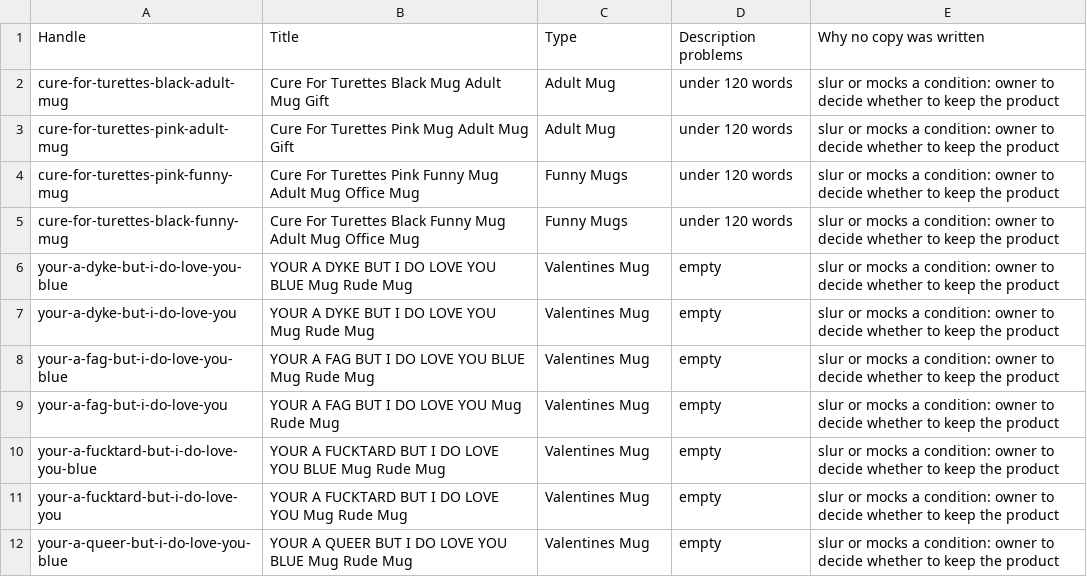
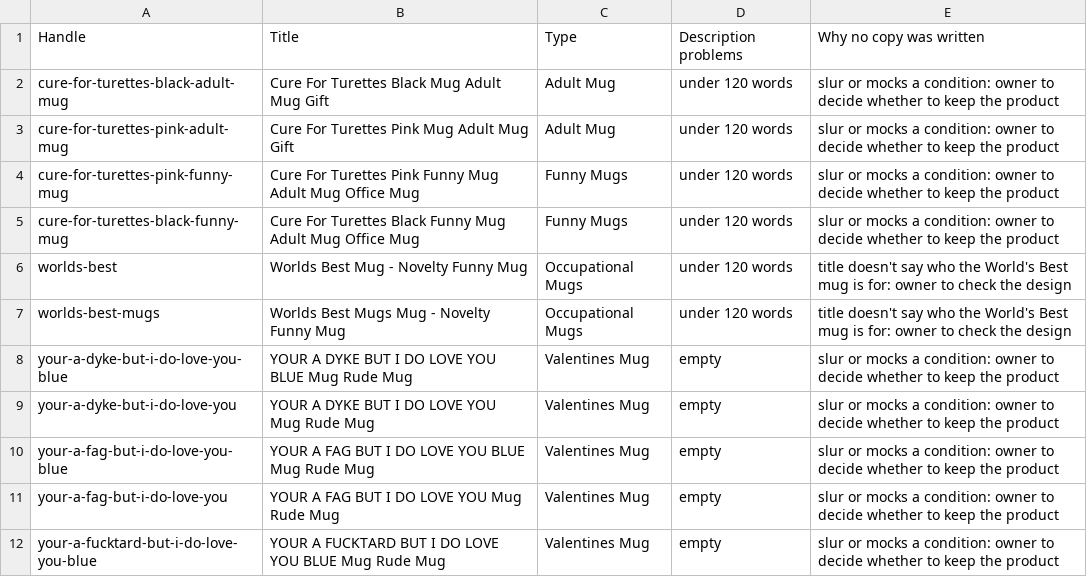
Before and after one commit to depthchargedesign1-dot/panda, a CSV file: foxyprinting-rebrand/exports/mug-descriptions/2026-10-06/skipped.csv, drawn as a sheet; only a part is shown; the shorter side is filled out with more unchanged rows; the diff names each change by its address in the sheet, - before the commit and + after, or states it on an @@ line.

```diff
--- a/foxyprinting-rebrand/exports/mug-descriptions/2026-10-06/skipped.csv
+++ b/foxyprinting-rebrand/exports/mug-descriptions/2026-10-06/skipped.csv
+row 6: worlds-best | Worlds Best Mug - Novelty Funny Mug | Occupational Mugs | under 120 words | title doesn't say who the World's Best mug is for: owner to check the design
+row 7: worlds-best-mugs | Worlds Best Mugs Mug - Novelty Funny Mug | Occupational Mugs | under 120 words | title doesn't say who the World's Best mug is for: owner to check the design
```
Also changed, not shown: foxyprinting-rebrand/exports/mug-descriptions/2026-10-06/00-TEST-6-mugs.csv, 7 other files.
